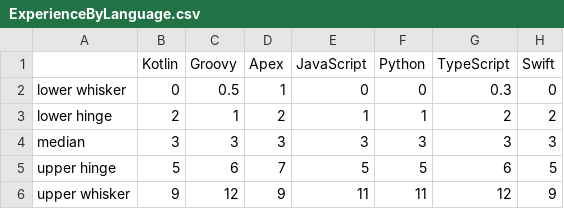
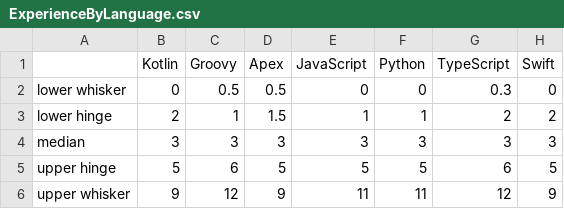
Before and after one commit to rssh/dou_pl_questionare, a CSV file: 2019_01/ExperienceByLanguage.csv, drawn as a sheet; only a part is shown; the diff names each change by its address in the sheet, - before the commit and + after, or states it on an @@ line.

```diff
--- a/2019_01/ExperienceByLanguage.csv
+++ b/2019_01/ExperienceByLanguage.csv
-D2 (Apex): 1
+D2 (Apex): 0.5
-D3 (Apex): 2
+D3 (Apex): 1.5
-D5 (Apex): 7
+D5 (Apex): 5
```
Also changed, not shown: 2019_01/AgeByLanguage.csv, 2019_01/LanguageByCountry.csv, 7 other files.
